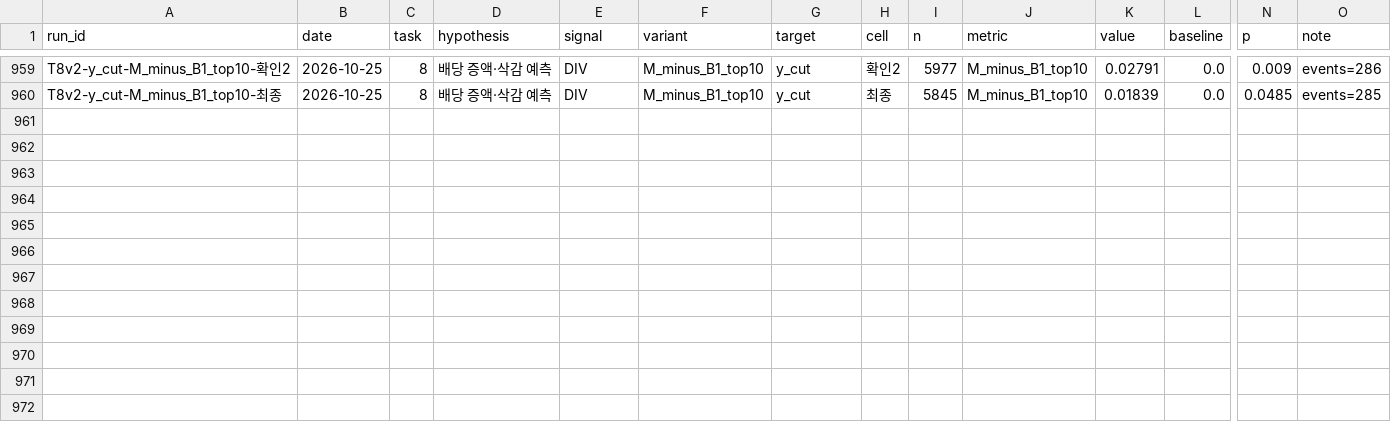
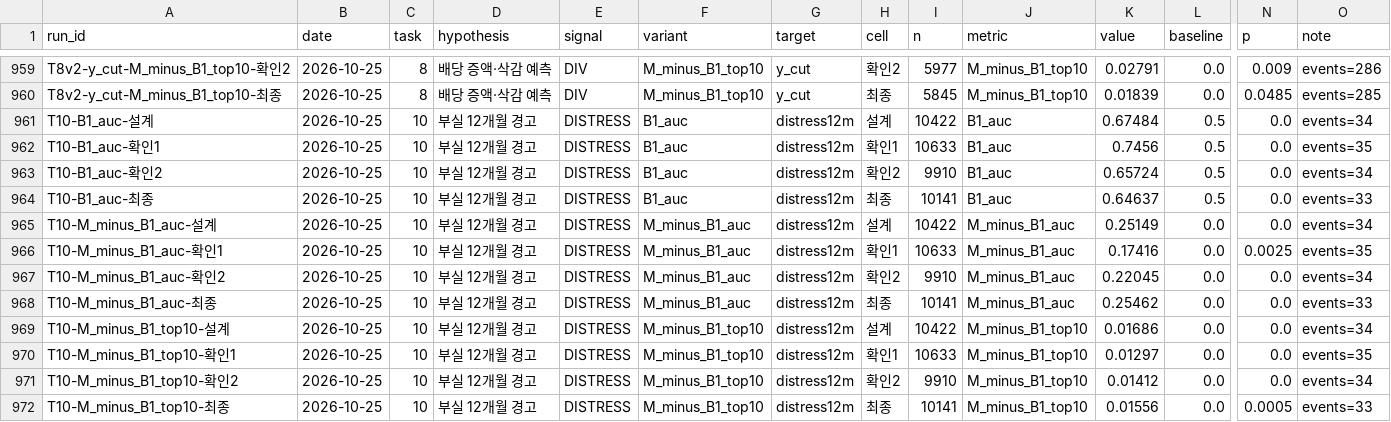
Before and after one commit to flytothejy/market-data, a CSV file: research/log.csv, drawn as a sheet; only a part is shown, gaps mark what is left out; rows hold the shown columns only; the diff names each change by its address in the sheet, - before the commit and + after, or states it on an @@ line.

```diff
--- a/research/log.csv
+++ b/research/log.csv
+row 961: T10-B1_auc-설계 | 2026-10-25 | 10 | 부실 12개월 경고 | DISTRESS | B1_auc | distress12m | 설계 | 10422 | B1_auc | 0.67484 | 0.5 | 0.0 | events=34
+row 962: T10-B1_auc-확인1 | 2026-10-25 | 10 | 부실 12개월 경고 | DISTRESS | B1_auc | distress12m | 확인1 | 10633 | B1_auc | 0.7456 | 0.5 | 0.0 | events=35
+row 963: T10-B1_auc-확인2 | 2026-10-25 | 10 | 부실 12개월 경고 | DISTRESS | B1_auc | distress12m | 확인2 | 9910 | B1_auc | 0.65724 | 0.5 | 0.0 | events=34
+row 964: T10-B1_auc-최종 | 2026-10-25 | 10 | 부실 12개월 경고 | DISTRESS | B1_auc | distress12m | 최종 | 10141 | B1_auc | 0.64637 | 0.5 | 0.0 | events=33
+row 965: T10-M_minus_B1_auc-설계 | 2026-10-25 | 10 | 부실 12개월 경고 | DISTRESS | M_minus_B1_auc | distress12m | 설계 | 10422 | M_minus_B1_auc | 0.25149 | 0.0 | 0.0 | events=34
+row 966: T10-M_minus_B1_auc-확인1 | 2026-10-25 | 10 | 부실 12개월 경고 | DISTRESS | M_minus_B1_auc | distress12m | 확인1 | 10633 | M_minus_B1_auc | 0.17416 | 0.0 | 0.0025 | events=35
+row 967: T10-M_minus_B1_auc-확인2 | 2026-10-25 | 10 | 부실 12개월 경고 | DISTRESS | M_minus_B1_auc | distress12m | 확인2 | 9910 | M_minus_B1_auc | 0.22045 | 0.0 | 0.0 | events=34
+row 968: T10-M_minus_B1_auc-최종 | 2026-10-25 | 10 | 부실 12개월 경고 | DISTRESS | M_minus_B1_auc | distress12m | 최종 | 10141 | M_minus_B1_auc | 0.25462 | 0.0 | 0.0 | events=33
+row 969: T10-M_minus_B1_top10-설계 | 2026-10-25 | 10 | 부실 12개월 경고 | DISTRESS | M_minus_B1_top10 | distress12m | 설계 | 10422 | M_minus_B1_top10 | 0.01686 | 0.0 | 0.0 | events=34
+row 970: T10-M_minus_B1_top10-확인1 | 2026-10-25 | 10 | 부실 12개월 경고 | DISTRESS | M_minus_B1_top10 | distress12m | 확인1 | 10633 | M_minus_B1_top10 | 0.01297 | 0.0 | 0.0 | events=35
+row 971: T10-M_minus_B1_top10-확인2 | 2026-10-25 | 10 | 부실 12개월 경고 | DISTRESS | M_minus_B1_top10 | distress12m | 확인2 | 9910 | M_minus_B1_top10 | 0.01412 | 0.0 | 0.0 | events=34
+row 972: T10-M_minus_B1_top10-최종 | 2026-10-25 | 10 | 부실 12개월 경고 | DISTRESS | M_minus_B1_top10 | distress12m | 최종 | 10141 | M_minus_B1_top10 | 0.01556 | 0.0 | 0.0005 | events=33
```
Also changed, not shown: 6 other files.
